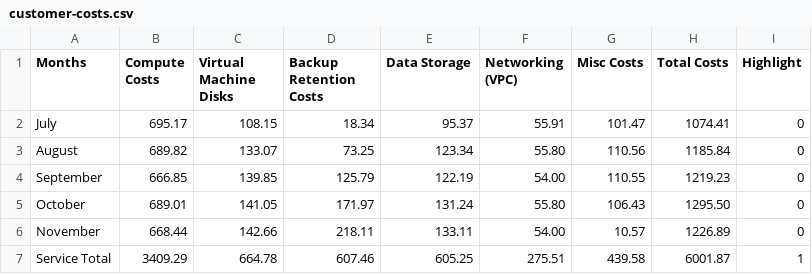
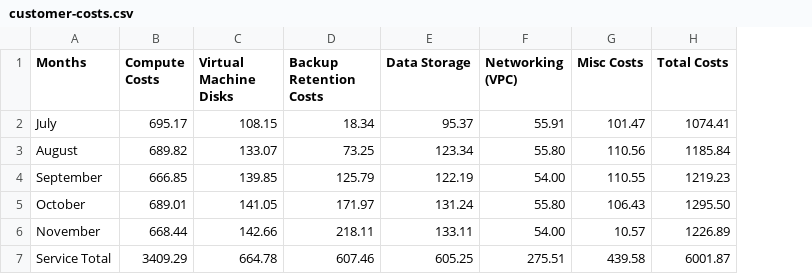
Before and after one commit to tsmithconsynsys/customer-costs, a CSV file: customer-costs.csv, drawn as a sheet; the diff names each change by its address in the sheet, - before the commit and + after, or states it on an @@ line.

Commit message:
Update customer-costs.csv

```diff
--- a/customer-costs.csv
+++ b/customer-costs.csv
-column I (Highlight), rows 2-7: 0 | 0 | 0 | 0 | 0 | 1
```
